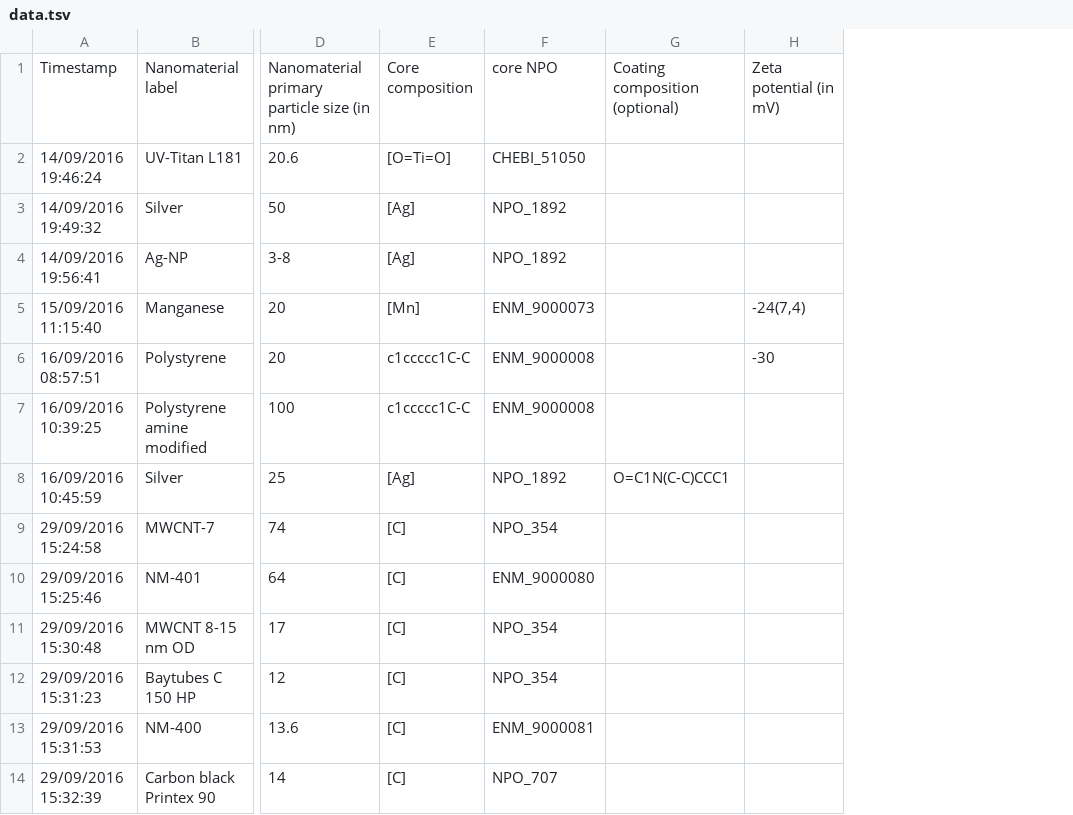
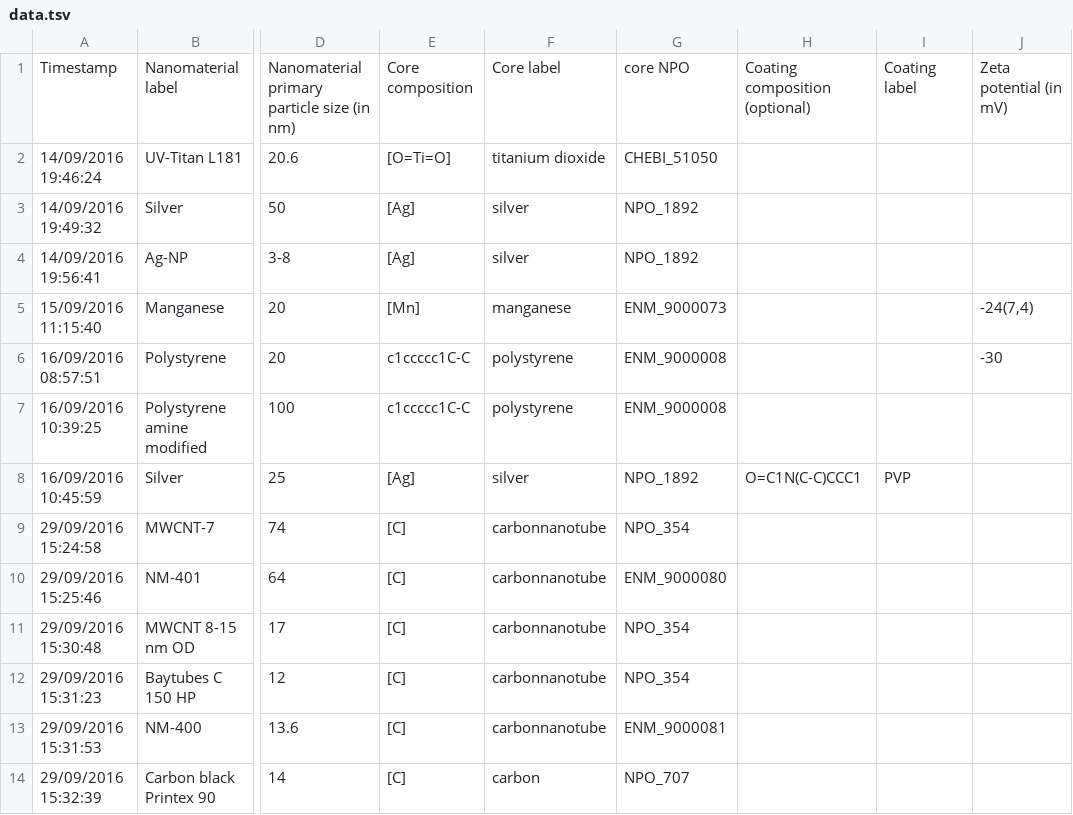
Before and after one commit to NanoCommons/enmrdf, a TSV file: data.tsv, drawn as a sheet; only a part is shown, gaps mark what is left out; the diff names each change by its address in the sheet, - before the commit and + after, or states it on an @@ line.

Commit message:
Added label columns (core and coating)

```diff
--- a/data.tsv
+++ b/data.tsv
+column F, rows 1-14: Core label | titanium dioxide | silver | silver | manganese | polystyrene | polystyrene | silver | carbonnanotube | carbonnanotube | carbonnanotube | carbonnanotube | carbonnanotube | carbon
+column I, rows 1-8: Coating label |  |  |  |  |  |  | PVP
```
Also changed, not shown: 2 other files.
